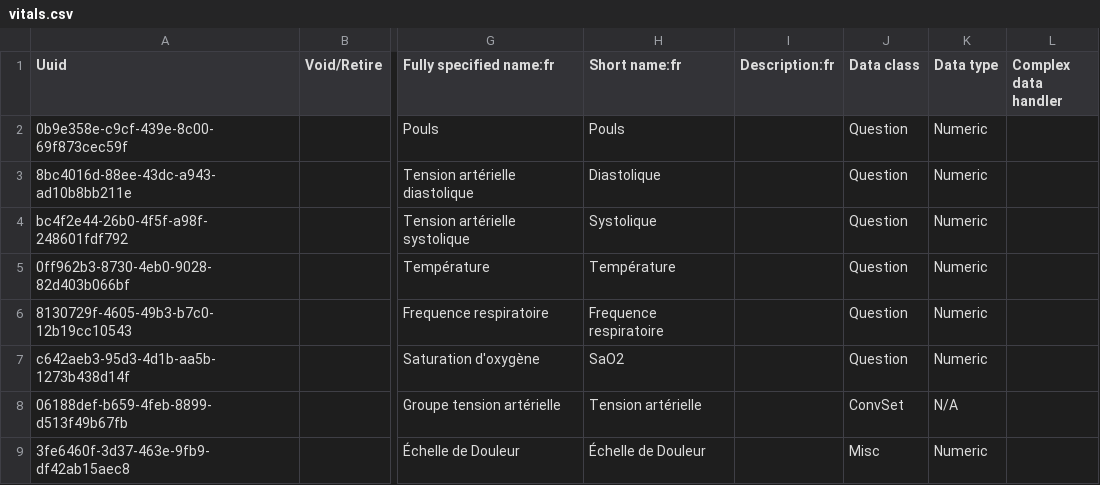
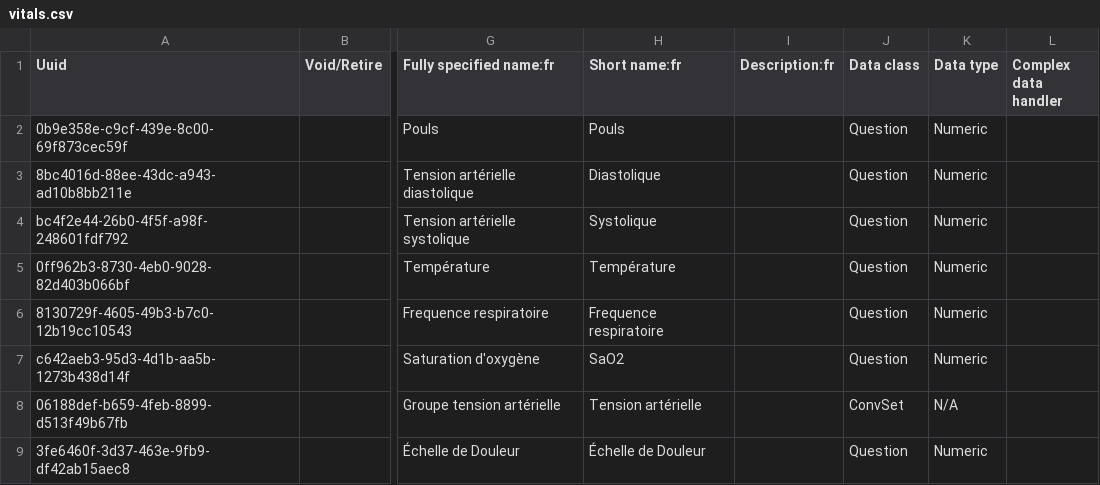
Before and after one commit to reagan-meant/openmrs-config-haiti, a CSV file: configuration/concepts/vitals.csv, drawn as a sheet; only a part is shown, gaps mark what is left out; the diff names each change by its address in the sheet, - before the commit and + after, or states it on an @@ line.

```diff
--- a/configuration/concepts/vitals.csv
+++ b/configuration/concepts/vitals.csv
-J9 (Data class): Misc
+J9 (Data class): Question
```
Also changed, not shown: configuration/concepts/historique_sante.csv, configuration/concepts/reviewofsystems.csv, 7 other files.
